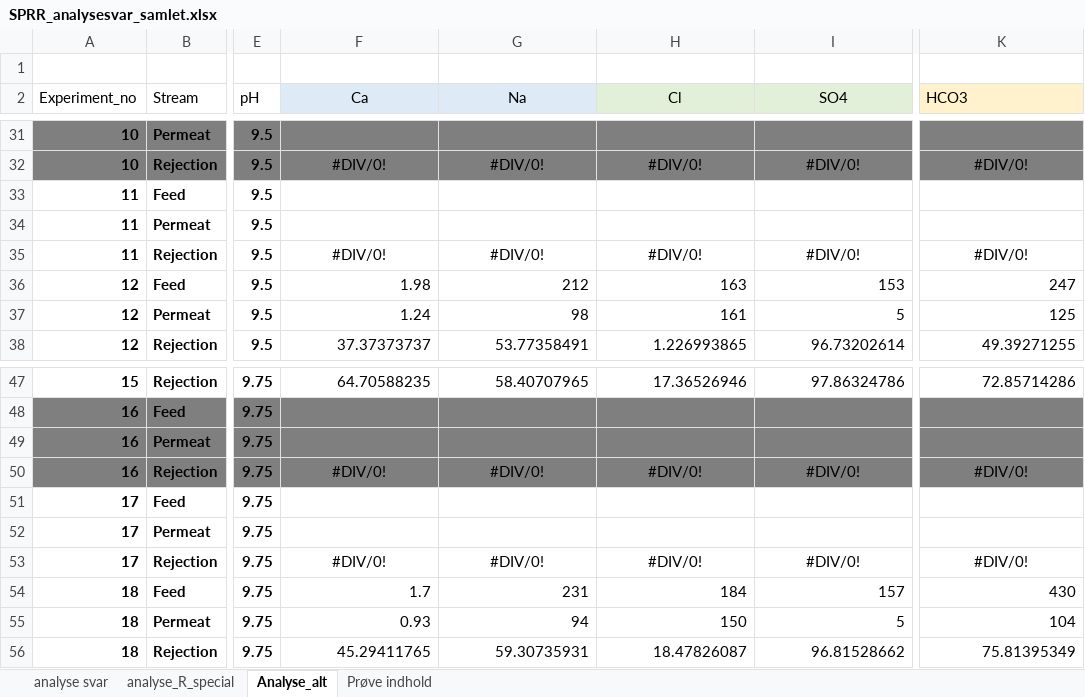
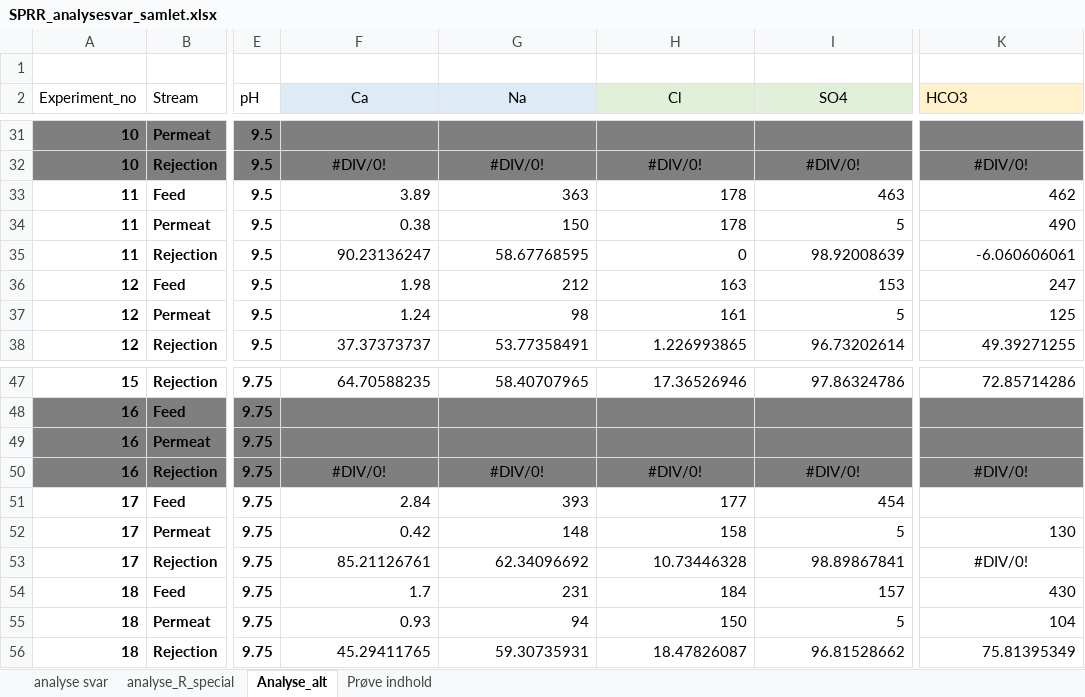
Before and after one commit to Steffen-Lykke/Speciale, an Excel workbook: data/SPRR/SPRR_analysesvar_samlet.xlsx, sheet Analyse_alt, drawn as a sheet; only a part is shown, gaps mark what is left out; values as stored, in another font and other column widths than the file's, no borders; the diff covers the shown part only; the diff names each change by its address in the sheet, - before the commit and + after, or states it on an @@ line.

```diff
--- a/data/SPRR/SPRR_analysesvar_samlet.xlsx (sheet Analyse_alt)
+++ b/data/SPRR/SPRR_analysesvar_samlet.xlsx (sheet Analyse_alt)
-F33 (Ca): (empty)
+F33 (Ca): 3.89
-G33 (Na): (empty)
+G33 (Na): 363
-H33:H34 (Cl): (empty)
+H33:H34 (Cl): 178
-I33 (SO4): (empty)
+I33 (SO4): 463
-K33 (HCO3): (empty)
+K33 (HCO3): 462
-F34 (Ca): (empty)
+F34 (Ca): 0.38
-G34 (Na): (empty)
+G34 (Na): 150
-I34 (SO4): (empty)
+I34 (SO4): 5
-K34 (HCO3): (empty)
+K34 (HCO3): 490
-F35 (Ca): #DIV/0!
+F35 (Ca): 90.23136247
-F35:I35 alignment: center
+F35:I35 alignment: right
-G35 (Na): #DIV/0!
+G35 (Na): 58.67768595
-H35 (Cl): #DIV/0!
+H35 (Cl): 0
-I35 (SO4): #DIV/0!
+I35 (SO4): 98.92008639
-K35 (HCO3): #DIV/0!
+K35 (HCO3): -6.060606061
-K35 alignment: center
+K35 alignment: right
-F51 (Ca): (empty)
+F51 (Ca): 2.84
-G51 (Na): (empty)
+G51 (Na): 393
-H51 (Cl): (empty)
+H51 (Cl): 177
-I51 (SO4): (empty)
+I51 (SO4): 454
-F52 (Ca): (empty)
+F52 (Ca): 0.42
-G52 (Na): (empty)
+G52 (Na): 148
-H52 (Cl): (empty)
+H52 (Cl): 158
-I52 (SO4): (empty)
+I52 (SO4): 5
-K52 (HCO3): (empty)
+K52 (HCO3): 130
-F53 (Ca): #DIV/0!
+F53 (Ca): 85.21126761
-F53:I53 alignment: center
+F53:I53 alignment: right
-G53 (Na): #DIV/0!
+G53 (Na): 62.34096692
-H53 (Cl): #DIV/0!
+H53 (Cl): 10.73446328
-I53 (SO4): #DIV/0!
+I53 (SO4): 98.89867841
```
Also changed, not shown: 42 edited cells and cell formats elsewhere in this sheet, data/Kopi af SPRR til esbjerg_fulversion 101221.xlsx, 3 other files.
